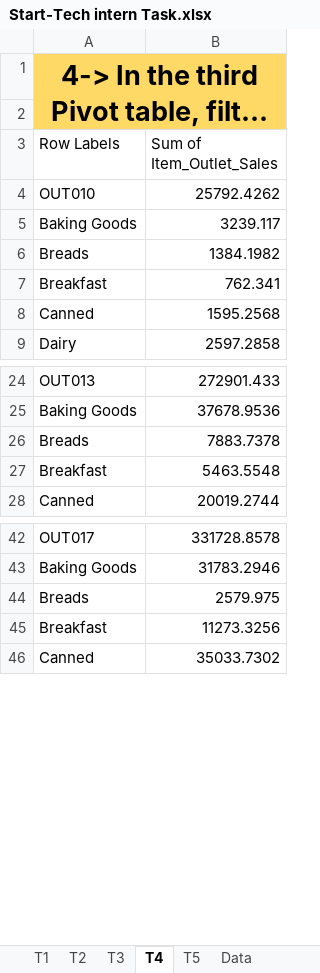
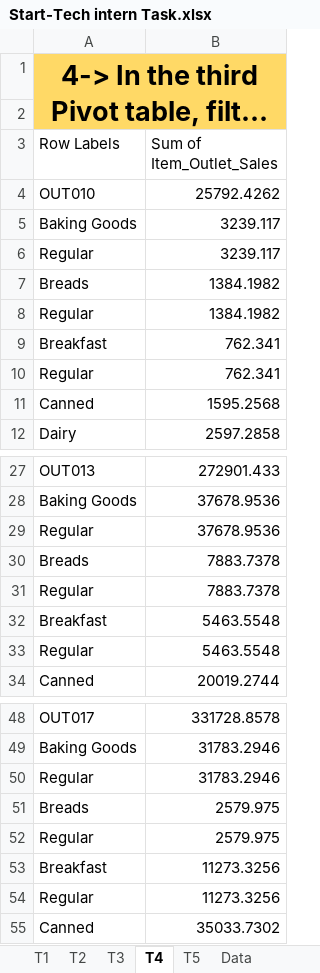
Before and after one commit to Sandeep-kumar-IITR/Start-Tech-Academy-Intern, an Excel workbook: Excel/Start-Tech intern Task.xlsx, sheet T4, drawn as a sheet; only a part is shown, gaps mark what is left out; long unchanged cells end in …; values as stored, in another font and other column widths than the file's, no borders; the diff covers the shown part only; the diff names each change by its address in the sheet, - before the commit and + after, or states it on an @@ line.

```diff
--- a/Excel/Start-Tech intern Task.xlsx (sheet T4)
+++ b/Excel/Start-Tech intern Task.xlsx (sheet T4)
+row 6: Regular | 3239.117
+row 8: Regular | 1384.1982
+row 10: Regular | 762.341
+row 29: Regular | 37678.9536
+row 31: Regular | 7883.7378
+row 33: Regular | 5463.5548
+row 50: Regular | 31783.2946
+row 52: Regular | 2579.975
+row 54: Regular | 11273.3256
```
Also changed, not shown: 20 added rows elsewhere in this sheet, sheet T5, sheet T3, Excel/Financial Dashboard.xlsx, 15 other files.
